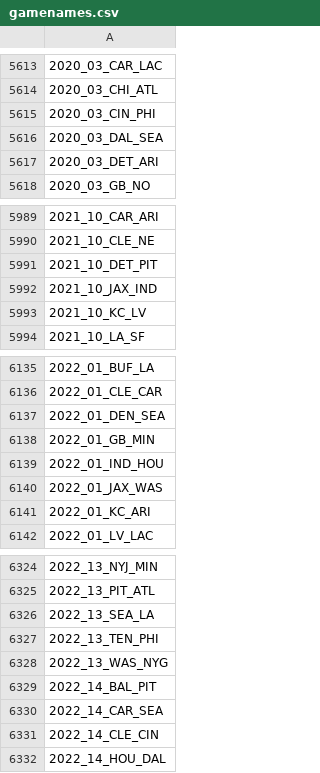
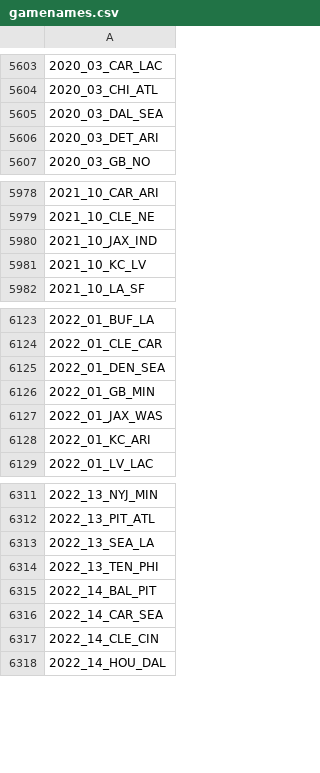
Before and after one commit to gjm112/functional_clustering, a CSV file: data/FullData/gamenames.csv, drawn as a sheet; only a part is shown, gaps mark what is left out; the diff covers the shown part only.

```diff
--- a/data/FullData/gamenames.csv
+++ b/data/FullData/gamenames.csv
@@ -5614,3 +5604,2 @@
 2020_03_CHI_ATL
-2020_03_CIN_PHI
 2020_03_DAL_SEA
@@ -5990,3 +5979,2 @@
 2021_10_CLE_NE
-2021_10_DET_PIT
 2021_10_JAX_IND
@@ -6138,3 +6126,2 @@
 2022_01_GB_MIN
-2022_01_IND_HOU
 2022_01_JAX_WAS
@@ -6327,3 +6314,2 @@
 2022_13_TEN_PHI
-2022_13_WAS_NYG
 2022_14_BAL_PIT
```
Also changed, not shown: 10 removed rows elsewhere in this file, data/FullData/is_game_flipped.csv, 7 other files.
